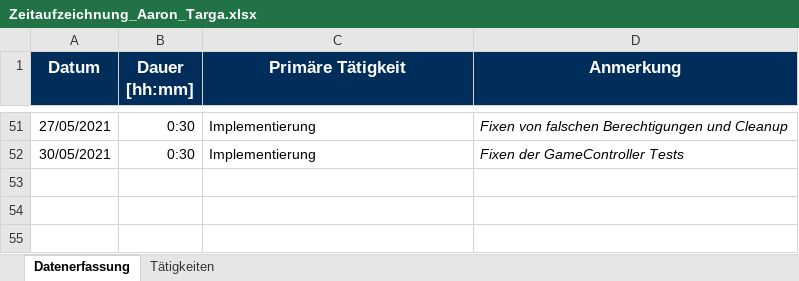
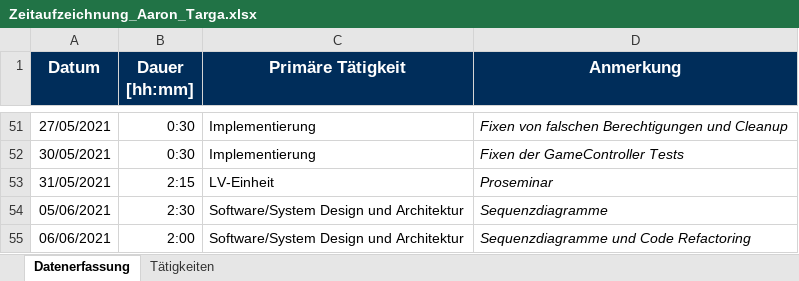
Before and after one commit to Hegl1/SE_2021_g4t3, an Excel workbook: docs/timetracking/Zeitaufzeichnung_Aaron_Targa.xlsx, sheet Datenerfassung, drawn as a sheet; only a part is shown, gaps mark what is left out; values as stored, in another font and other column widths than the file's, no borders; the diff names each change by its address in the sheet, - before the commit and + after, or states it on an @@ line.

Commit message:
docs(timetracking): updated timetracking

```diff
--- a/docs/timetracking/Zeitaufzeichnung_Aaron_Targa.xlsx (sheet Datenerfassung)
+++ b/docs/timetracking/Zeitaufzeichnung_Aaron_Targa.xlsx (sheet Datenerfassung)
+row 53: 31/05/2021 | 2:15 | LV-Einheit | Proseminar
+row 54: 05/06/2021 | 2:30 | Software/System Design und Architektur | Sequenzdiagramme
+row 55: 06/06/2021 | 2:00 | Software/System Design und Architektur | Sequenzdiagramme und Code Refactoring
```
